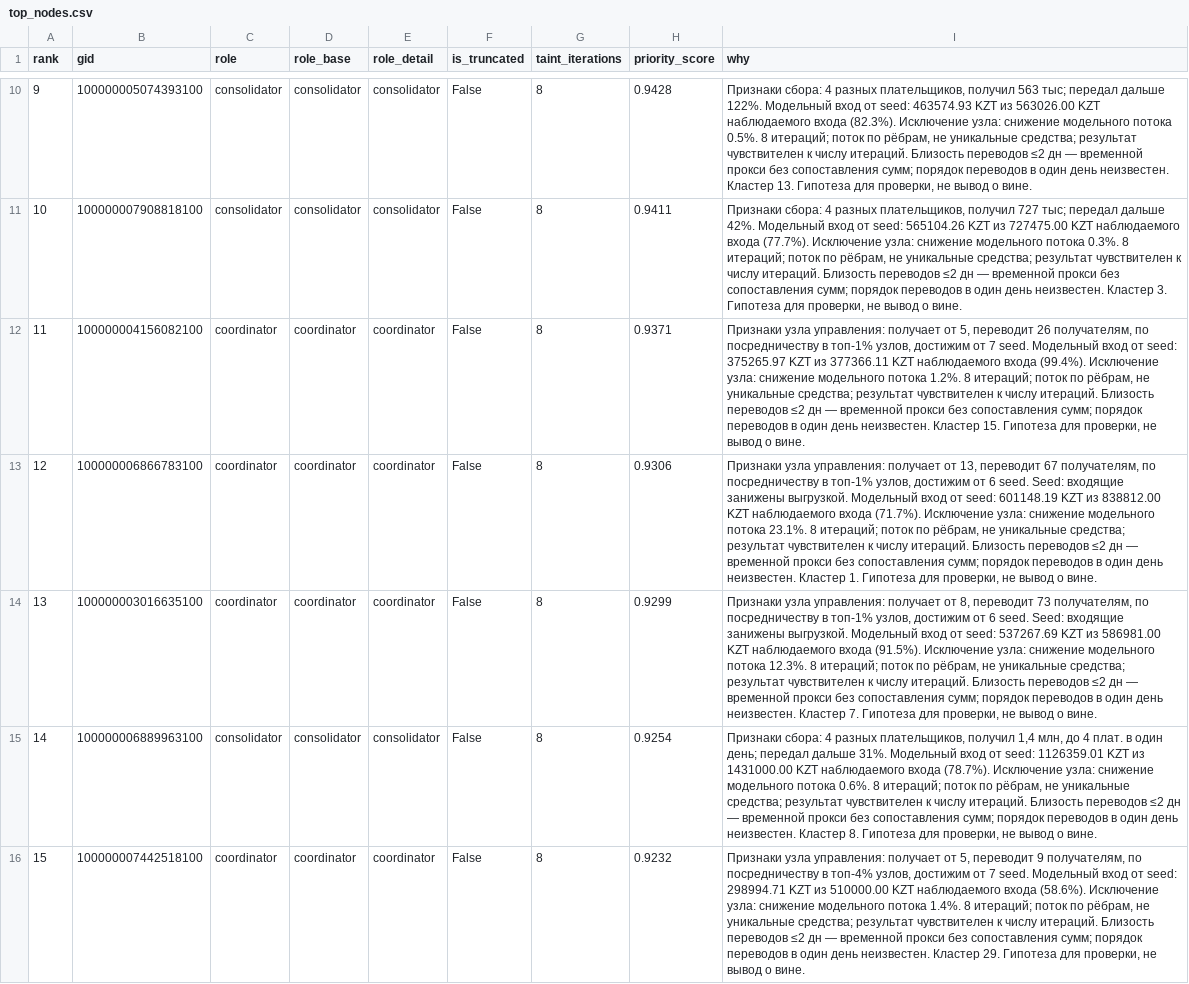
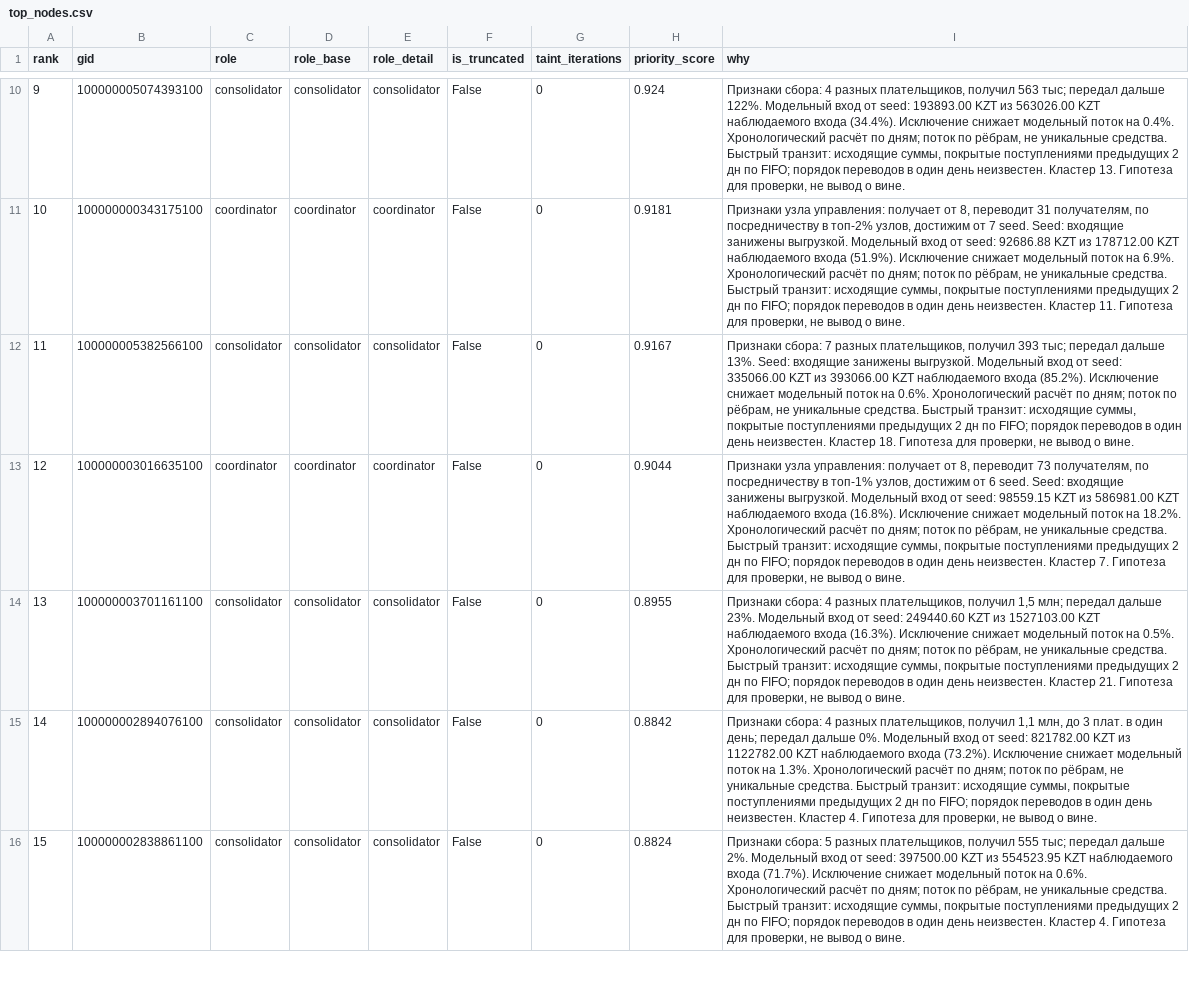
Before and after one commit to BAITC-Hacks/hack-61c5ca4c-orbit-digital-ako, a CSV file: money_graph/out/top_nodes.csv, drawn as a sheet; only a part is shown, gaps mark what is left out; the diff covers the shown part only; the diff names each change by its address in the sheet, - before the commit and + after, or states it on an @@ line.

```diff
--- a/money_graph/out/top_nodes.csv
+++ b/money_graph/out/top_nodes.csv
-G10:G16 (taint_iterations): 8
+G10:G16 (taint_iterations): 0
-H10 (priority_score): 0.9428
+H10 (priority_score): 0.924
-I10 (why): …от seed: 463574.93 KZT из 563026.00 KZT наблюдаемого входа (82.3%). Исключение узла: снижение модельного потока 0.5%. 8 итераций; поток по рёбрам, не уникальные средства; результат чувствителен к числу итераций. Близость переводов ≤2 дн — временной прокси без сопоставления сумм; порядок переводов…
+I10 (why): …от seed: 193893.00 KZT из 563026.00 KZT наблюдаемого входа (34.4%). Исключение снижает модельный поток на 0.4%. Хронологический расчёт по дням; поток по рёбрам, не уникальные средства. Быстрый транзит: исходящие суммы, покрытые поступлениями предыдущих 2 дн по FIFO; порядок переводов…
-B11 (gid): 100000007908818100
+B11 (gid): 100000000343175100
-C11 (role): consolidator
+C11 (role): coordinator
-D11 (role_base): consolidator
+D11 (role_base): coordinator
-E11 (role_detail): consolidator
+E11 (role_detail): coordinator
-H11 (priority_score): 0.9411
+H11 (priority_score): 0.9181
-I11 (why): Признаки сбора: 4 разных плательщиков, получил 727 тыс; передал дальше 42%. Модельный вход от seed: 565104.26 KZT из 727475.00 KZT наблюдаемого входа (77.7%). Исключение узла: снижение модельного потока 0.3%. 8 итераций; поток по рёбрам, не уникальные средства; результат чувствителен к числу итераций. Близость переводов ≤2 дн — временной прокси без сопоставления сумм; порядок переводов в один день неизвестен. Кластер 3. Гипотеза для…
+I11 (why): Признаки узла управления: получает от 8, переводит 31 получателям, по посредничеству в топ-2% узлов, достижим от 7 seed. Seed: входящие занижены выгрузкой. Модельный вход от seed: 92686.88 KZT из 178712.00 KZT наблюдаемого входа (51.9%). Исключение снижает модельный поток на 6.9%. Хронологический расчёт по дням; поток по рёбрам, не уникальные средства. Быстрый транзит: исходящие суммы, покрытые поступлениями предыдущих 2 дн по FIFO; порядок переводов в один день неизвестен. Кластер 11. Гипотеза для…
-B12 (gid): 100000004156082100
+B12 (gid): 100000005382566100
-C12 (role): coordinator
+C12 (role): consolidator
-D12 (role_base): coordinator
+D12 (role_base): consolidator
-E12 (role_detail): coordinator
+E12 (role_detail): consolidator
-H12 (priority_score): 0.9371
+H12 (priority_score): 0.9167
-I12 (why): Признаки узла управления: получает от 5, переводит 26 получателям, по посредничеству в топ-1% узлов, достижим от 7 seed. Модельный вход от seed: 375265.97 KZT из 377366.11 KZT наблюдаемого входа (99.4%). Исключение узла: снижение модельного потока 1.2%. 8 итераций; поток по рёбрам, не уникальные средства; результат чувствителен к числу итераций. Близость переводов ≤2 дн — временной прокси без сопоставления сумм; порядок переводов в один день неизвестен. Кластер 15. Гипотеза для…
+I12 (why): Признаки сбора: 7 разных плательщиков, получил 393 тыс; передал дальше 13%. Seed: входящие занижены выгрузкой. Модельный вход от seed: 335066.00 KZT из 393066.00 KZT наблюдаемого входа (85.2%). Исключение снижает модельный поток на 0.6%. Хронологический расчёт по дням; поток по рёбрам, не уникальные средства. Быстрый транзит: исходящие суммы, покрытые поступлениями предыдущих 2 дн по FIFO; порядок переводов в один день неизвестен. Кластер 18. Гипотеза для…
-B13 (gid): 100000006866783100
+B13 (gid): 100000003016635100
-H13 (priority_score): 0.9306
+H13 (priority_score): 0.9044
-I13 (why): …получает от 13, переводит 67 получателям, по посредничеству в топ-1% узлов, достижим от 6 seed. Seed: входящие занижены выгрузкой. Модельный вход от seed: 601148.19 KZT из 838812.00 KZT наблюдаемого входа (71.7%). Исключение узла: снижение модельного потока 23.1%. 8 итераций; поток по рёбрам, не уникальные средства; результат чувствителен к числу итераций. Близость переводов ≤2 дн — временной прокси без сопоставления сумм; порядок переводов в один день неизвестен. Кластер 1. Гипотеза для…
+I13 (why): …получает от 8, переводит 73 получателям, по посредничеству в топ-1% узлов, достижим от 6 seed. Seed: входящие занижены выгрузкой. Модельный вход от seed: 98559.15 KZT из 586981.00 KZT наблюдаемого входа (16.8%). Исключение снижает модельный поток на 18.2%. Хронологический расчёт по дням; поток по рёбрам, не уникальные средства. Быстрый транзит: исходящие суммы, покрытые поступлениями предыдущих 2 дн по FIFO; порядок переводов в один день неизвестен. Кластер 7. Гипотеза для…
-B14 (gid): 100000003016635100
+B14 (gid): 100000003701161100
-C14 (role): coordinator
+C14 (role): consolidator
-D14 (role_base): coordinator
+D14 (role_base): consolidator
-E14 (role_detail): coordinator
+E14 (role_detail): consolidator
-H14 (priority_score): 0.9299
+H14 (priority_score): 0.8955
-I14 (why): Признаки узла управления: получает от 8, переводит 73 получателям, по посредничеству в топ-1% узлов, достижим от 6 seed. Seed: входящие занижены выгрузкой. Модельный вход от seed: 537267.69 KZT из 586981.00 KZT наблюдаемого входа (91.5%). Исключение узла: снижение модельного потока 12.3%. 8 итераций; поток по рёбрам, не уникальные средства; результат чувствителен к числу итераций. Близость переводов ≤2 дн — временной прокси без сопоставления сумм; порядок переводов в один день неизвестен. Кластер 7. Гипотеза для…
+I14 (why): Признаки сбора: 4 разных плательщиков, получил 1,5 млн; передал дальше 23%. Модельный вход от seed: 249440.60 KZT из 1527103.00 KZT наблюдаемого входа (16.3%). Исключение снижает модельный поток на 0.5%. Хронологический расчёт по дням; поток по рёбрам, не уникальные средства. Быстрый транзит: исходящие суммы, покрытые поступлениями предыдущих 2 дн по FIFO; порядок переводов в один день неизвестен. Кластер 21. Гипотеза для…
-B15 (gid): 100000006889963100
+B15 (gid): 100000002894076100
-H15 (priority_score): 0.9254
+H15 (priority_score): 0.8842
-I15 (why): …плательщиков, получил 1,4 млн, до 4 плат. в один день; передал дальше 31%. Модельный вход от seed: 1126359.01 KZT из 1431000.00 KZT наблюдаемого входа (78.7%). Исключение узла: снижение модельного потока 0.6%. 8 итераций; поток по рёбрам, не уникальные средства; результат чувствителен к числу итераций. Близость переводов ≤2 дн — временной прокси без сопоставления сумм; порядок переводов в один день неизвестен. Кластер 8. Гипотеза для…
+I15 (why): …плательщиков, получил 1,1 млн, до 3 плат. в один день; передал дальше 0%. Модельный вход от seed: 821782.00 KZT из 1122782.00 KZT наблюдаемого входа (73.2%). Исключение снижает модельный поток на 1.3%. Хронологический расчёт по дням; поток по рёбрам, не уникальные средства. Быстрый транзит: исходящие суммы, покрытые поступлениями предыдущих 2 дн по FIFO; порядок переводов в один день неизвестен. Кластер 4. Гипотеза для…
-B16 (gid): 100000007442518100
+B16 (gid): 100000002838861100
-C16 (role): coordinator
+C16 (role): consolidator
-D16 (role_base): coordinator
+D16 (role_base): consolidator
-E16 (role_detail): coordinator
+E16 (role_detail): consolidator
-H16 (priority_score): 0.9232
+H16 (priority_score): 0.8824
-I16 (why): Признаки узла управления: получает от 5, переводит 9 получателям, по посредничеству в топ-4% узлов, достижим от 7 seed. Модельный вход от seed: 298994.71 KZT из 510000.00 KZT наблюдаемого входа (58.6%). Исключение узла: снижение модельного потока 1.4%. 8 итераций; поток по рёбрам, не уникальные средства; результат чувствителен к числу итераций. Близость переводов ≤2 дн — временной прокси без сопоставления сумм; порядок переводов в один день неизвестен. Кластер 29. Гипотеза для…
+I16 (why): Признаки сбора: 5 разных плательщиков, получил 555 тыс; передал дальше 2%. Модельный вход от seed: 397500.00 KZT из 554523.95 KZT наблюдаемого входа (71.7%). Исключение снижает модельный поток на 0.6%. Хронологический расчёт по дням; поток по рёбрам, не уникальные средства. Быстрый транзит: исходящие суммы, покрытые поступлениями предыдущих 2 дн по FIFO; порядок переводов в один день неизвестен. Кластер 4. Гипотеза для…
```
Also changed, not shown: 138 edited cells elsewhere in this file, money_graph/out/clusters.csv, money_graph/out/requests.csv, 41 other files.
